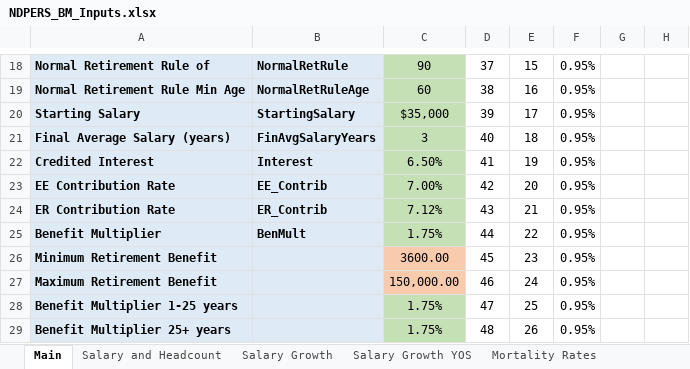
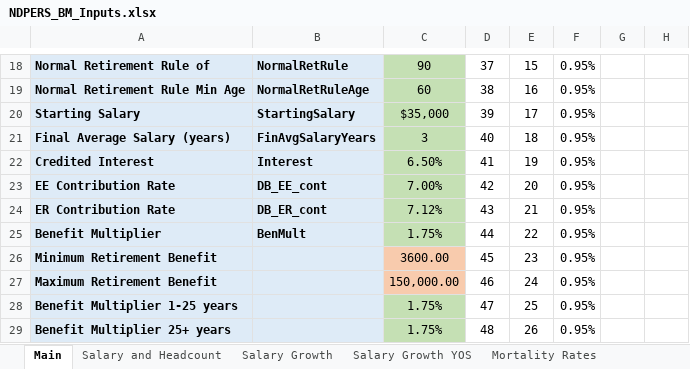
Before and after one commit to ANiraula/NDPERS_BModel, an Excel workbook: NDPERS_BM_Inputs.xlsx, sheet Main, drawn as a sheet; only a part is shown, gaps mark what is left out; values as stored, in another font and other column widths than the file's, no borders; charts and pictures not drawn; the diff names each change by its address in the sheet, - before the commit and + after, or states it on an @@ line.

Commit message:
- Slight tweaks to the input sheet and the original model. - Create a "function" version of the model.

```diff
--- a/NDPERS_BM_Inputs.xlsx (sheet Main)
+++ b/NDPERS_BM_Inputs.xlsx (sheet Main)
-B23: EE_Contrib
+B23: DB_EE_cont
-B24: ER_Contrib
+B24: DB_ER_cont
```
Also changed, not shown: 1 other file.
